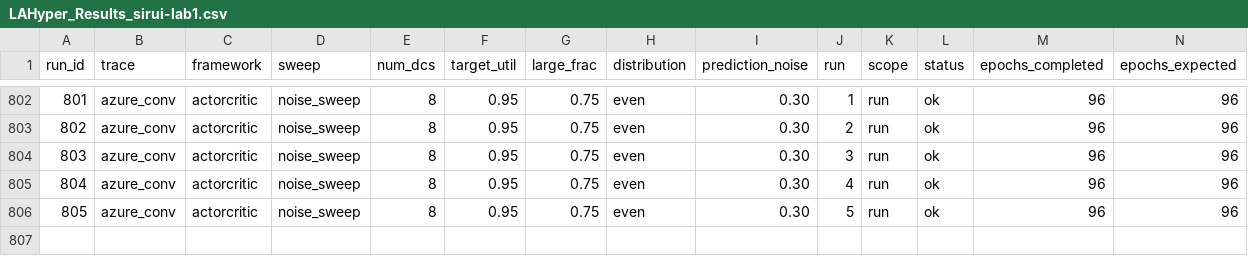
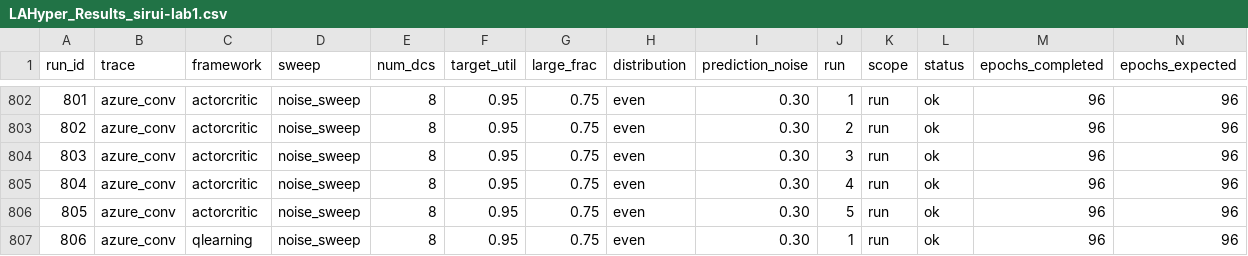
Before and after one commit to hmoore01/LLMScheduling, a CSV file: ipdps/experiment_results/LAHyper_Results_sirui-lab1.csv, drawn as a sheet; only a part is shown, gaps mark what is left out; rows hold the shown columns only; the diff names each change by its address in the sheet, - before the commit and + after, or states it on an @@ line.

Commit message:
results[sirui-lab1]: 2026-06-21 12:57:33

```diff
--- a/ipdps/experiment_results/LAHyper_Results_sirui-lab1.csv
+++ b/ipdps/experiment_results/LAHyper_Results_sirui-lab1.csv
+row 807: 806 | azure_conv | qlearning | noise_sweep | 8 | 0.95 | 0.75 | even | 0.30 | 1 | run | ok | 96 | 96
```
